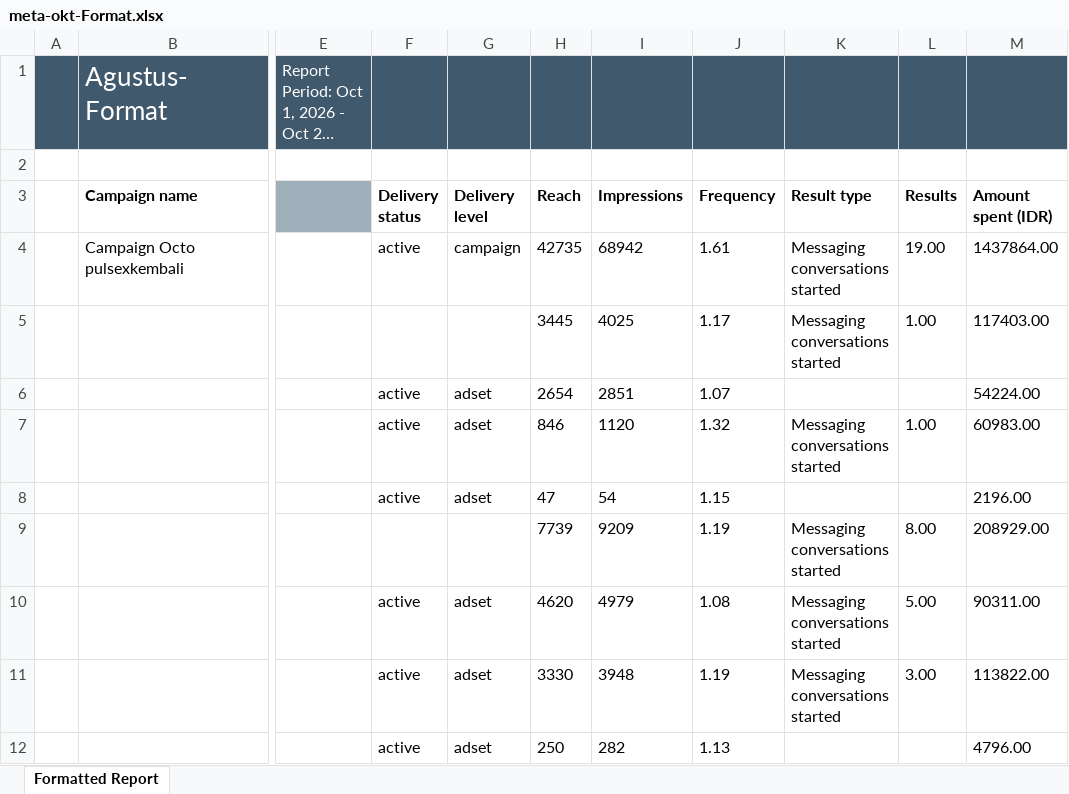
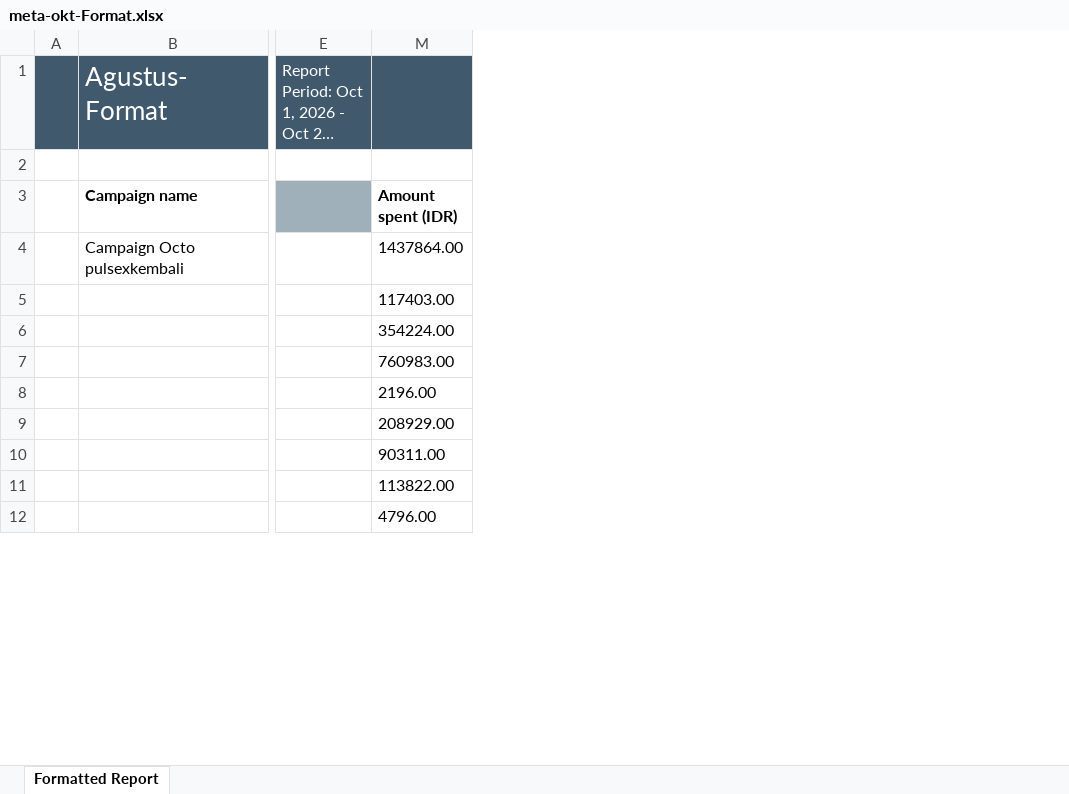
Before and after one commit to pulsegym-abie/ads-davina-sheets, an Excel workbook: back/storage/app/ads/2026-10/meta-okt-Format.xlsx, sheet Formatted Report, drawn as a sheet; only a part is shown, gaps mark what is left out; long unchanged cells end in …; values as stored, in another font and other column widths than the file's, no borders; charts and pictures not drawn; the diff names each change by its address in the sheet, - before the commit and + after, or states it on an @@ line.

Commit message:
update-metaokt5

```diff
--- a/back/storage/app/ads/2026-10/meta-okt-Format.xlsx (sheet Formatted Report)
+++ b/back/storage/app/ads/2026-10/meta-okt-Format.xlsx (sheet Formatted Report)
@@ column F (Delivery status) hidden, rows 4-12: active |  | active | active | active |  | active | active | active @@
@@ column G (Delivery level) hidden, rows 4-12: campaign |  | adset | adset | adset |  | adset | adset | adset @@
@@ column H (Reach) hidden, rows 4-12: 42735 | 3445 | 2654 | 846 | 47 | 7739 | 4620 | 3330 | 250 @@
@@ column I (Impressions) hidden, rows 4-12: 68942 | 4025 | 2851 | 1120 | 54 | 9209 | 4979 | 3948 | 282 @@
@@ column J (Frequency) hidden, rows 4-12: 1.61 | 1.17 | 1.07 | 1.32 | 1.15 | 1.19 | 1.08 | 1.19 | 1.13 @@
@@ column K (Result type) hidden, rows 4-11: Messaging conversations started | Messaging conversations started |  | Messaging conversations started |  | Messaging conversations started | Messaging conversations started | Messaging conversations started @@
@@ column L (Results) hidden, rows 4-11: 19.00 | 1.00 |  | 1.00 |  | 8.00 | 5.00 | 3.00 @@
-M6 (Amount spent (IDR)): 54224.00
+M6 (Amount spent (IDR)): 354224.00
-M7 (Amount spent (IDR)): 60983.00
+M7 (Amount spent (IDR)): 760983.00
```
Also changed, not shown: charts or pictures.
